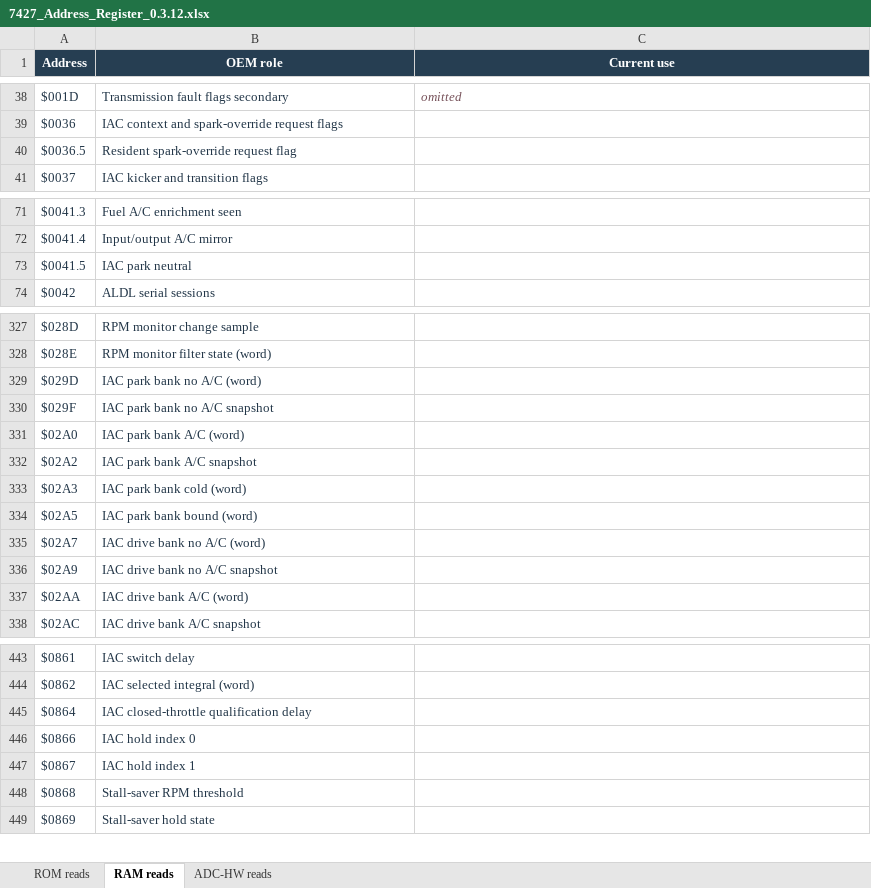
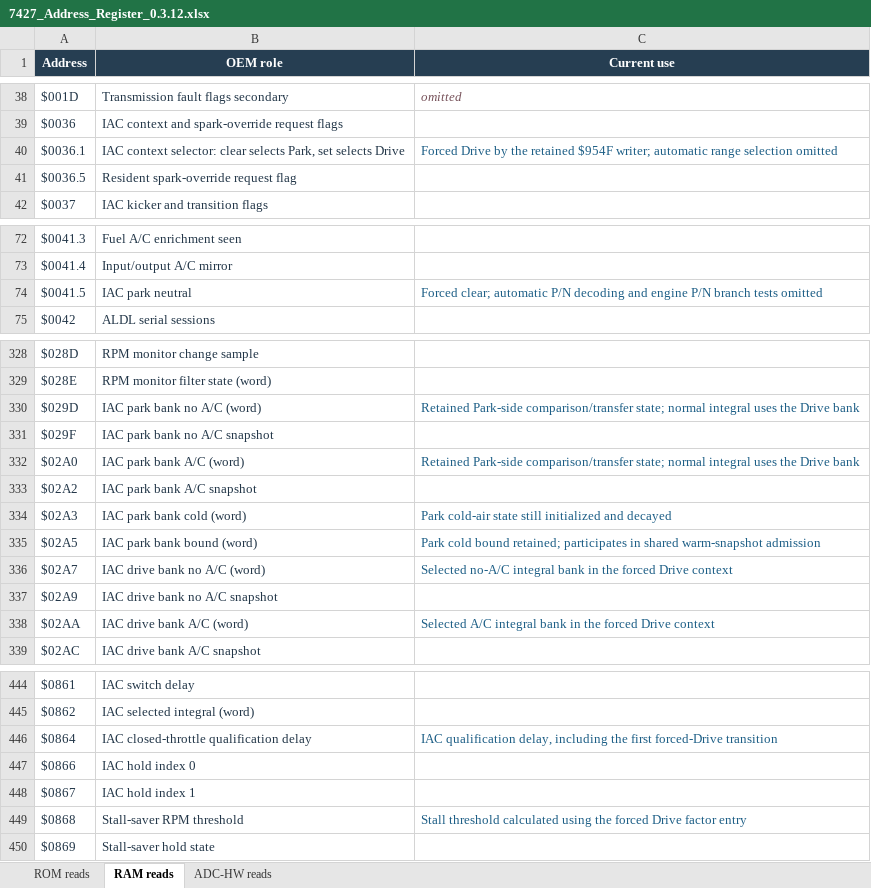
Before and after one commit to snow663/7427HWContract, an Excel workbook: 7427_Address_Register_0.3.12.xlsx, sheet RAM reads, drawn as a sheet; only a part is shown, gaps mark what is left out; values as stored, in another font and other column widths than the file's, no borders; table styles not drawn; addresses are those after the commit; the diff covers the shown part only; the diff names each change by its address in the sheet, - before the commit and + after, or states it on an @@ line.

Commit message:
Trace surviving Rev A Park/Drive idle behavior and correct address references

```diff
--- a/7427_Address_Register_0.3.12.xlsx (sheet RAM reads)
+++ b/7427_Address_Register_0.3.12.xlsx (sheet RAM reads)
+row 40: $0036.1 | IAC context selector: clear selects Park, set selects Drive | Forced Drive by the retained $954F writer; automatic range selection omitted
-C74 (Current use): (empty)
+C74 (Current use): Forced clear; automatic P/N decoding and engine P/N branch tests omitted
-C330 (Current use): (empty)
+C330 (Current use): Retained Park-side comparison/transfer state; normal integral uses the Drive bank
-C332 (Current use): (empty)
+C332 (Current use): Retained Park-side comparison/transfer state; normal integral uses the Drive bank
-C334 (Current use): (empty)
+C334 (Current use): Park cold-air state still initialized and decayed
-C335 (Current use): (empty)
+C335 (Current use): Park cold bound retained; participates in shared warm-snapshot admission
-C336 (Current use): (empty)
+C336 (Current use): Selected no-A/C integral bank in the forced Drive context
-C338 (Current use): (empty)
+C338 (Current use): Selected A/C integral bank in the forced Drive context
-C446 (Current use): (empty)
+C446 (Current use): IAC qualification delay, including the first forced-Drive transition
-C449 (Current use): (empty)
+C449 (Current use): Stall threshold calculated using the forced Drive factor entry
```
Also changed, not shown: 2 edited cells and cell formats elsewhere in this sheet, sheet ROM reads, 7427_Write_Register_0.3.12.xlsx, 6 other files.
